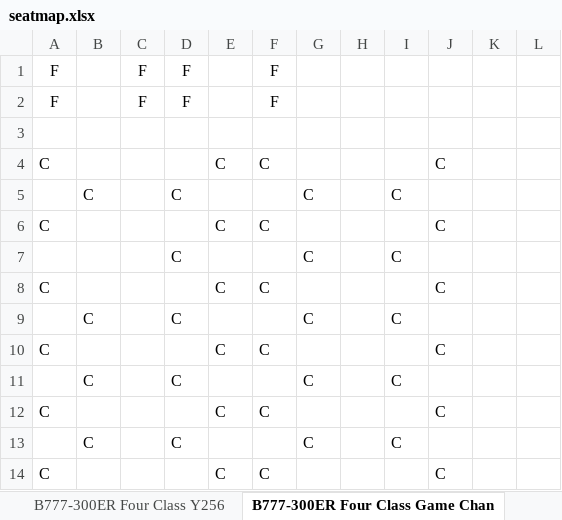
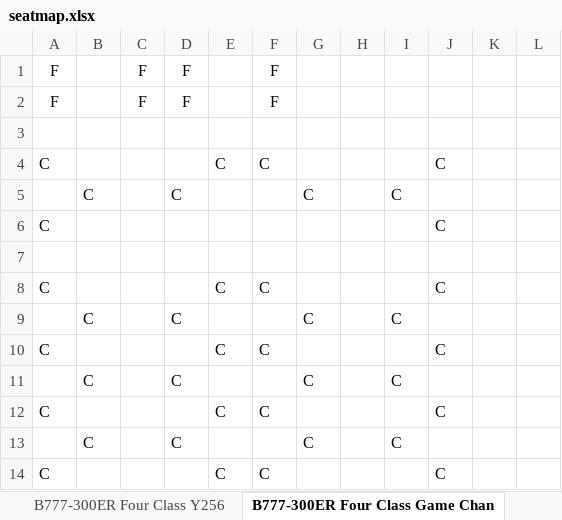
Before and after one commit to sweetws0305/DXB-Gate-Picker, an Excel workbook: seatmap.xlsx, sheet B777-300ER Four Class Game Chan, drawn as a sheet; only a part is shown; values as stored, in another font and other column widths than the file's, no borders; the diff names each change by its address in the sheet, - before the commit and + after, or states it on an @@ line.

```diff
--- a/seatmap.xlsx (sheet B777-300ER Four Class Game Chan)
+++ b/seatmap.xlsx (sheet B777-300ER Four Class Game Chan)
-E6: C
+E6: (empty)
-F6: C
+F6: (empty)
-row 7:  |  |  | C |  |  | C |  | C
+row 7: (empty)
```
Also changed, not shown: sheet B777-300ER Four Class Y256, sheet B777-300ER Four Class Y260.
